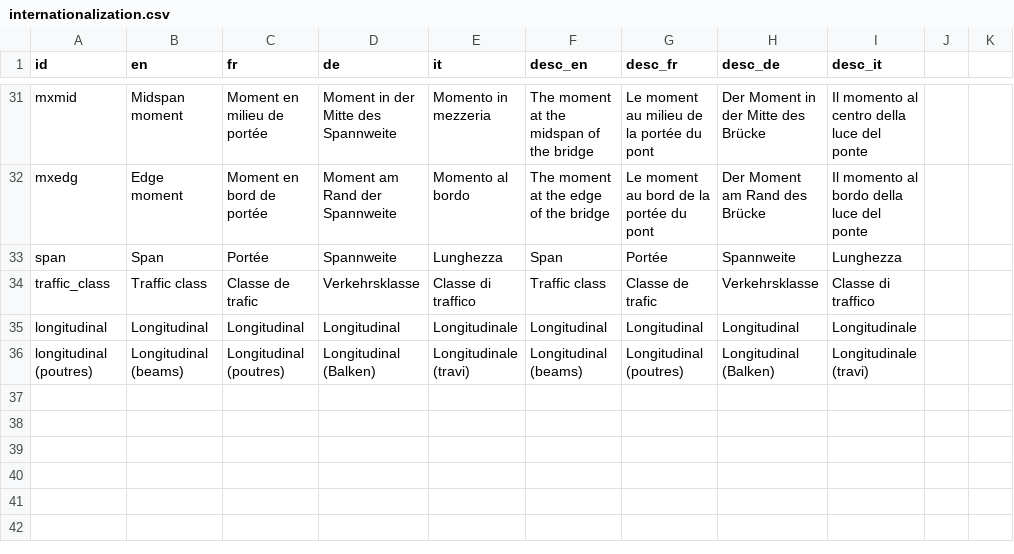
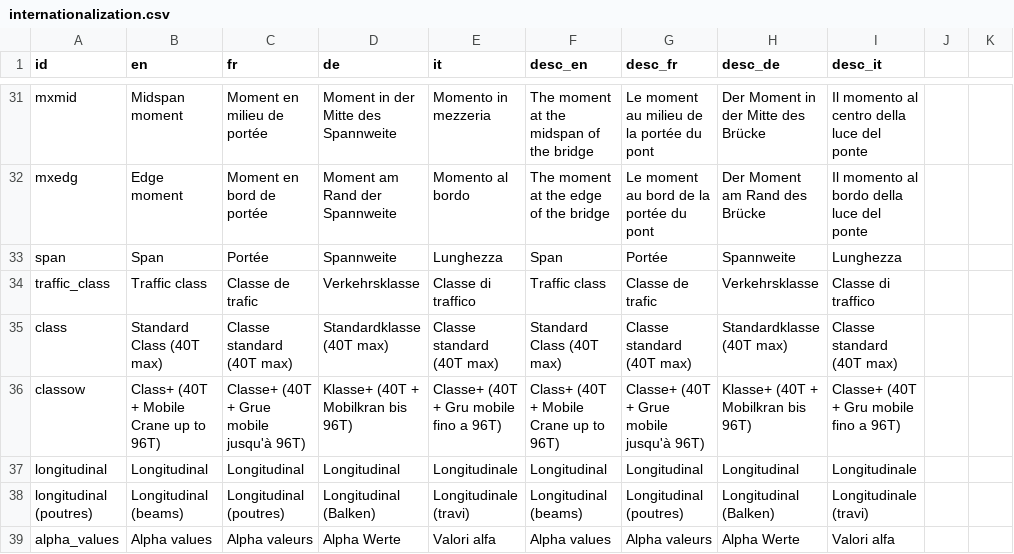
Before and after one commit to EPFL-ENAC/resslab-astra_82001, a CSV file: src/assets/data/internationalization.csv, drawn as a sheet; only a part is shown, gaps mark what is left out; the diff names each change by its address in the sheet, - before the commit and + after, or states it on an @@ line.

```diff
--- a/src/assets/data/internationalization.csv
+++ b/src/assets/data/internationalization.csv
+row 35: class | Standard Class (40T max) | Classe standard (40T max) | Standardklasse (40T max) | Classe standard (40T max) | Standard Class (40T max) | Classe standard (40T max) | Standardklasse (40T max) | Classe standard (40T max)
+row 36: classow | Class+ (40T + Mobile Crane up to 96T) | Classe+ (40T + Grue mobile jusqu'à 96T) | Klasse+ (40T + Mobilkran bis 96T) | Classe+ (40T + Gru mobile fino a 96T) | Class+ (40T + Mobile Crane up to 96T) | Classe+ (40T + Grue mobile jusqu'à 96T) | Klasse+ (40T + Mobilkran bis 96T) | Classe+ (40T + Gru mobile fino a 96T)
+row 39: alpha_values | Alpha values | Alpha valeurs | Alpha Werte | Valori alfa | Alpha values | Alpha valeurs | Alpha Werte | Valori alfa
```
Also changed, not shown: 4 other files.
